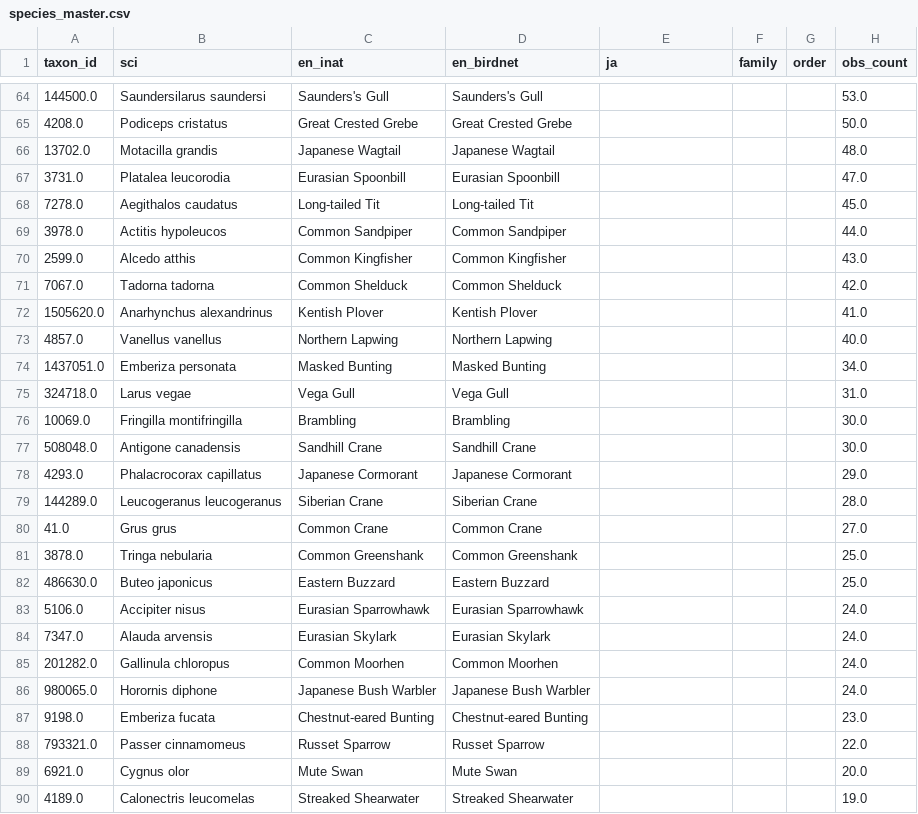
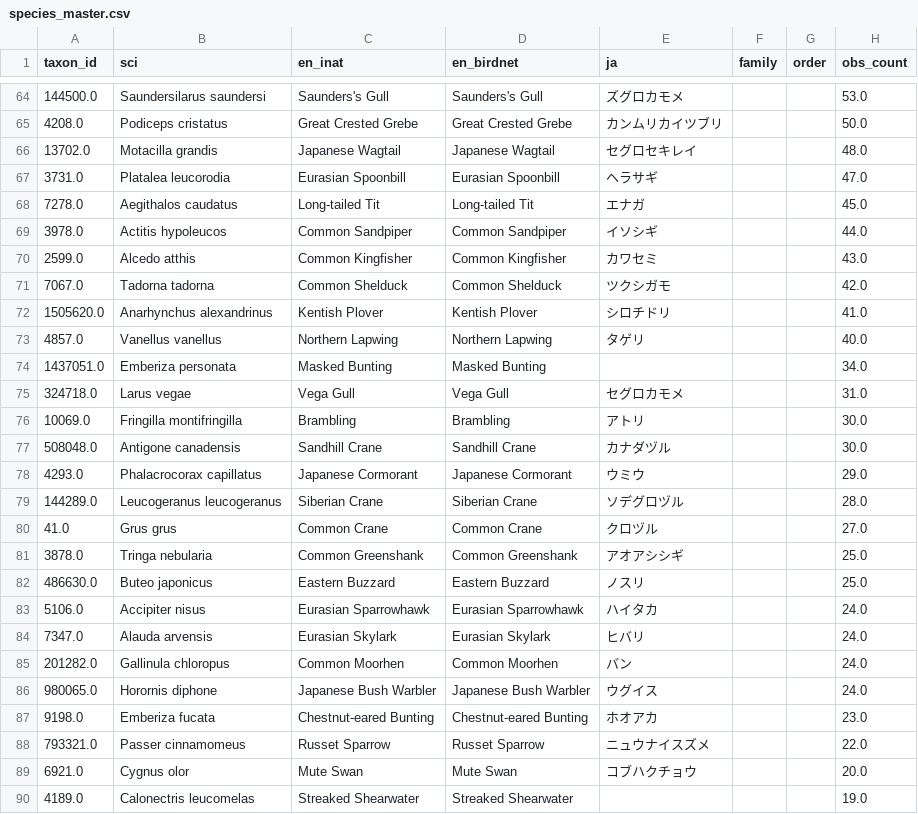
Before and after one commit to mushipi/bird-fine-classifier, a CSV file: data/species_master.csv, drawn as a sheet; only a part is shown, gaps mark what is left out; the diff covers the shown part only; the diff names each change by its address in the sheet, - before the commit and + after, or states it on an @@ line.

```diff
--- a/data/species_master.csv
+++ b/data/species_master.csv
-E64 (ja): (empty)
+E64 (ja): ズグロカモメ
-E65 (ja): (empty)
+E65 (ja): カンムリカイツブリ
-E66 (ja): (empty)
+E66 (ja): セグロセキレイ
-E67 (ja): (empty)
+E67 (ja): ヘラサギ
-E68 (ja): (empty)
+E68 (ja): エナガ
-E69 (ja): (empty)
+E69 (ja): イソシギ
-E70 (ja): (empty)
+E70 (ja): カワセミ
-E71 (ja): (empty)
+E71 (ja): ツクシガモ
-E72 (ja): (empty)
+E72 (ja): シロチドリ
-E73 (ja): (empty)
+E73 (ja): タゲリ
-E75 (ja): (empty)
+E75 (ja): セグロカモメ
-E76 (ja): (empty)
+E76 (ja): アトリ
-E77 (ja): (empty)
+E77 (ja): カナダヅル
-E78 (ja): (empty)
+E78 (ja): ウミウ
-E79 (ja): (empty)
+E79 (ja): ソデグロヅル
-E80 (ja): (empty)
+E80 (ja): クロヅル
-E81 (ja): (empty)
+E81 (ja): アオアシシギ
-E82 (ja): (empty)
+E82 (ja): ノスリ
-E83 (ja): (empty)
+E83 (ja): ハイタカ
-E84 (ja): (empty)
+E84 (ja): ヒバリ
-E85 (ja): (empty)
+E85 (ja): バン
-E86 (ja): (empty)
+E86 (ja): ウグイス
-E87 (ja): (empty)
+E87 (ja): ホオアカ
-E88 (ja): (empty)
+E88 (ja): ニュウナイスズメ
-E89 (ja): (empty)
+E89 (ja): コブハクチョウ
```
Also changed, not shown: 118 edited cells elsewhere in this file.
